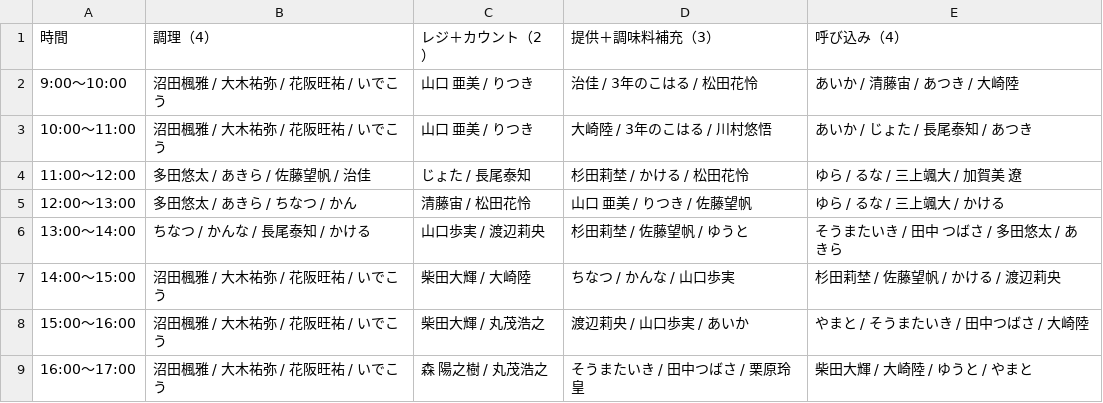
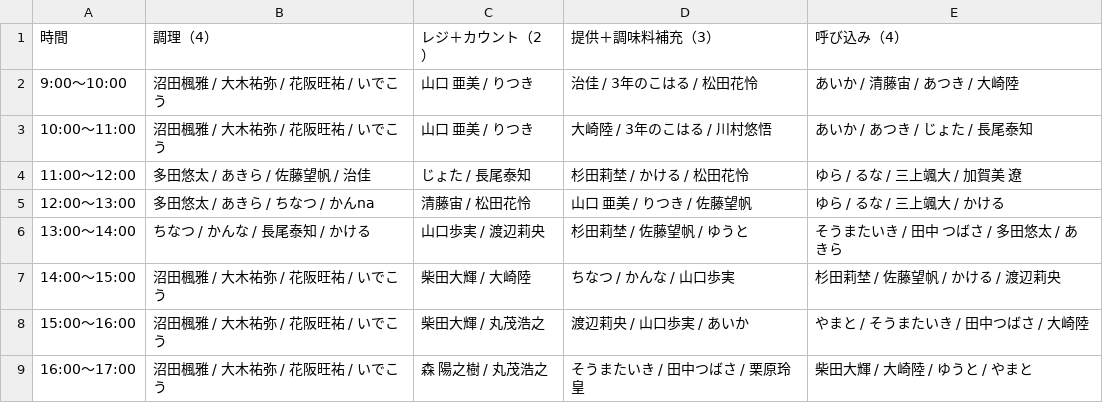
Before and after one commit to atsuki0426/festival, a CSV file: data/ACEDOGS_10-10_13人体制.csv, drawn as a sheet.

Commit message:
update ACEDOGS_10-10_13人体制.csv from ACEDOGS admin

```diff
--- a/data/ACEDOGS_10-10_13人体制.csv
+++ b/data/ACEDOGS_10-10_13人体制.csv
@@ -2,5 +2,5 @@
 9:00〜10:00,沼田楓雅 / 大木祐弥 / 花阪旺祐 / いでこう,山口 亜美 / りつき,治佳 / 3年のこはる / 松田花怜,あいか / 清藤宙 / あつき / 大崎陸
-10:00〜11:00,沼田楓雅 / 大木祐弥 / 花阪旺祐 / いでこう,山口 亜美 / りつき,大崎陸 / 3年のこはる / 川村悠悟,あいか / じょた / 長尾泰知 / あつき
+10:00〜11:00,沼田楓雅 / 大木祐弥 / 花阪旺祐 / いでこう,山口 亜美 / りつき,大崎陸 / 3年のこはる / 川村悠悟,あいか / あつき / じょた / 長尾泰知
 11:00〜12:00,多田悠太 / あきら / 佐藤望帆 / 治佳,じょた / 長尾泰知,杉田莉埜 / かける / 松田花怜,ゆら / るな / 三上颯大 / 加賀美 遼
-12:00〜13:00,多田悠太 / あきら / ちなつ / かん,清藤宙 / 松田花怜,山口 亜美 / りつき / 佐藤望帆,ゆら / るな / 三上颯大 / かける
+12:00〜13:00,多田悠太 / あきら / ちなつ / かんna,清藤宙 / 松田花怜,山口 亜美 / りつき / 佐藤望帆,ゆら / るな / 三上颯大 / かける
 13:00〜14:00,ちなつ / かんな / 長尾泰知 / かける,山口歩実 / 渡辺莉央,杉田莉埜 / 佐藤望帆 / ゆうと,そうまたいき / 田中 つばさ / 多田悠太 / あきら
```
